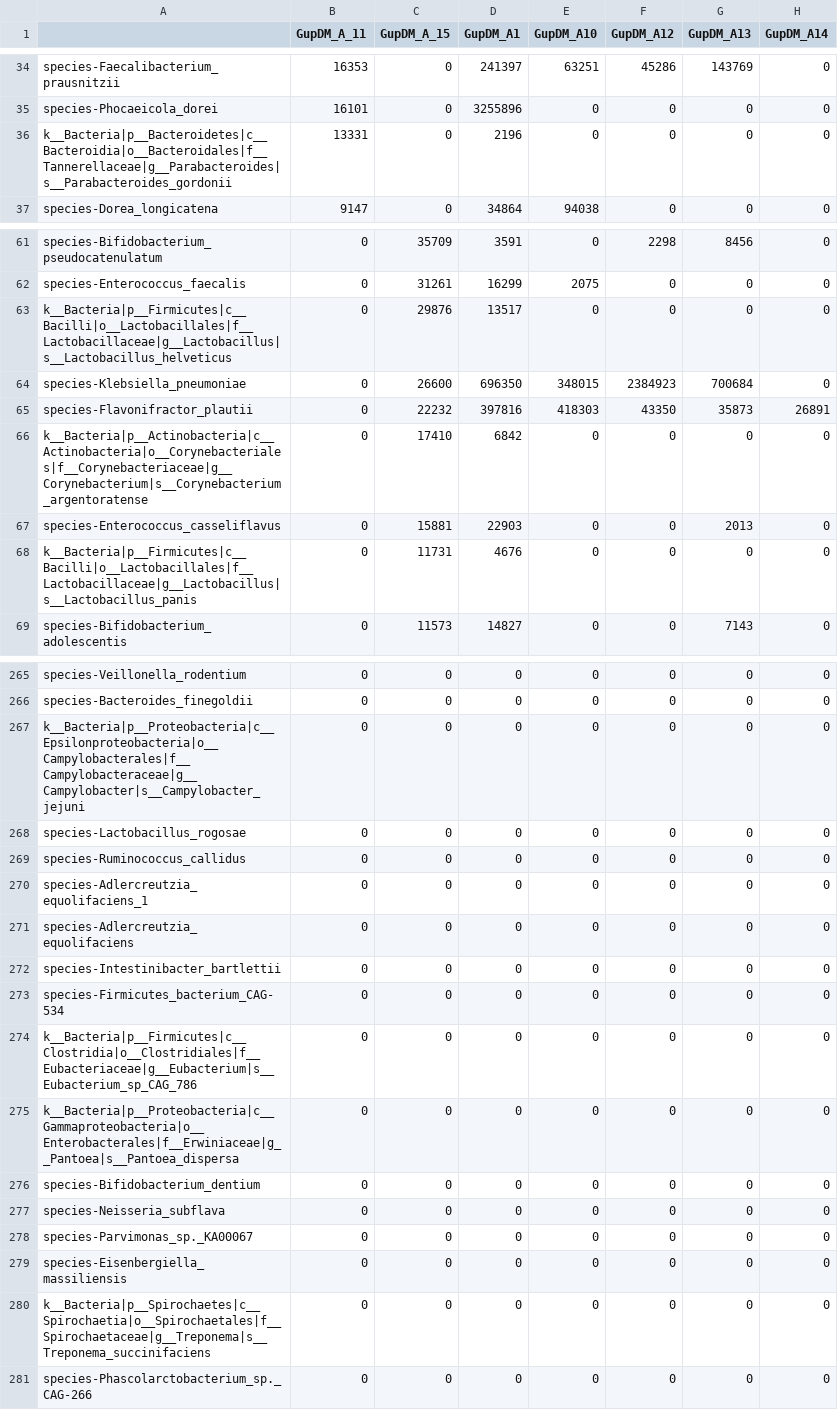
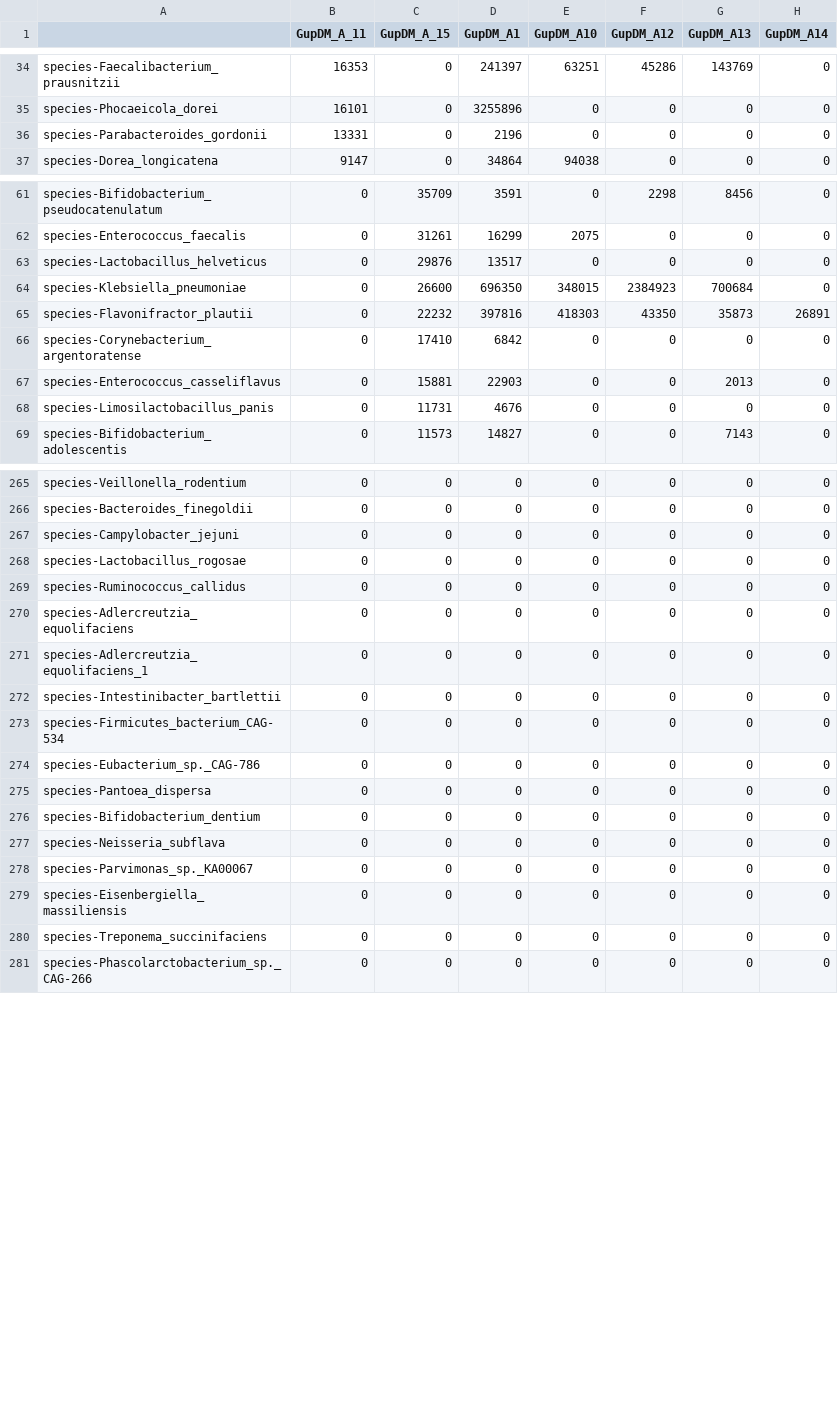
Before and after one commit to raivo-otus/mia_data, a CSV file: GuptaA_2019/taxonomy_abundance.csv, drawn as a sheet; only a part is shown, gaps mark what is left out; the diff covers the shown part only; the diff names each change by its address in the sheet, - before the commit and + after, or states it on an @@ line.

```diff
--- a/GuptaA_2019/taxonomy_abundance.csv
+++ b/GuptaA_2019/taxonomy_abundance.csv
-A36: k__Bacteria|p__Bacteroidetes|c__Bacteroidia|o__Bacteroidales|f__Tannerellaceae|g__Parabacteroides|s__Parabacteroides_gordonii
+A36: species-Parabacteroides_gordonii
-A63: k__Bacteria|p__Firmicutes|c__Bacilli|o__Lactobacillales|f__Lactobacillaceae|g__Lactobacillus|s__Lactobacillus_helveticus
+A63: species-Lactobacillus_helveticus
-A66: k__Bacteria|p__Actinobacteria|c__Actinobacteria|o__Corynebacteriales|f__Corynebacteriaceae|g__Corynebacterium|s__Corynebacterium_argentoratense
+A66: species-Corynebacterium_argentoratense
-A68: k__Bacteria|p__Firmicutes|c__Bacilli|o__Lactobacillales|f__Lactobacillaceae|g__Lactobacillus|s__Lactobacillus_panis
+A68: species-Limosilactobacillus_panis
-A267: k__Bacteria|p__Proteobacteria|c__Epsilonproteobacteria|o__Campylobacterales|f__Campylobacteraceae|g__Campylobacter|s__Campylobacter_jejuni
+A267: species-Campylobacter_jejuni
-A270: species-Adlercreutzia_equolifaciens_1
+A270: species-Adlercreutzia_equolifaciens
-A271: species-Adlercreutzia_equolifaciens
+A271: species-Adlercreutzia_equolifaciens_1
-A274: k__Bacteria|p__Firmicutes|c__Clostridia|o__Clostridiales|f__Eubacteriaceae|g__Eubacterium|s__Eubacterium_sp_CAG_786
+A274: species-Eubacterium_sp._CAG-786
-A275: k__Bacteria|p__Proteobacteria|c__Gammaproteobacteria|o__Enterobacterales|f__Erwiniaceae|g__Pantoea|s__Pantoea_dispersa
+A275: species-Pantoea_dispersa
-A280: k__Bacteria|p__Spirochaetes|c__Spirochaetia|o__Spirochaetales|f__Spirochaetaceae|g__Treponema|s__Treponema_succinifaciens
+A280: species-Treponema_succinifaciens
```
Also changed, not shown: 37 edited cells elsewhere in this file, GuptaA_2019/taxonomy_table.csv, 2 other files.
